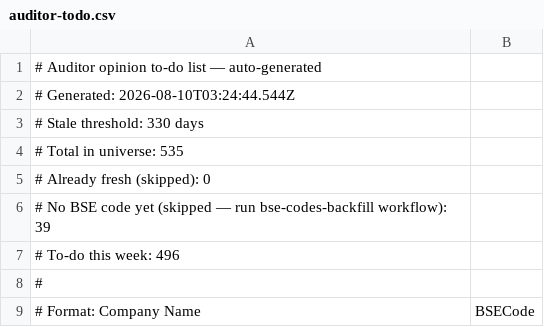
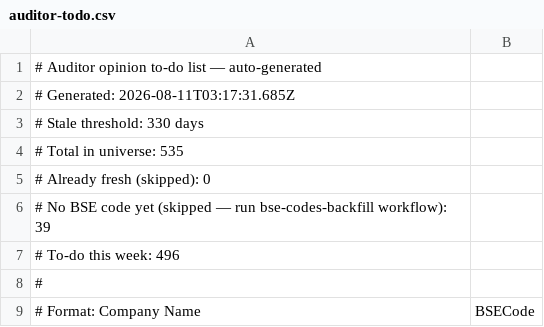
Before and after one commit to ceekay-munshot/klpdash, a CSV file: public/data/auditor-todo.csv, drawn as a sheet; only a part is shown.

```diff
--- a/public/data/auditor-todo.csv
+++ b/public/data/auditor-todo.csv
@@ -1,3 +1,3 @@
 # Auditor opinion to-do list — auto-generated
-# Generated: 2026-08-10T03:24:44.544Z
+# Generated: 2026-08-11T03:17:31.685Z
 # Stale threshold: 330 days
```
